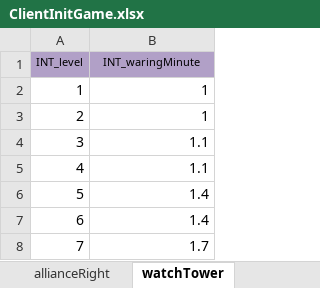
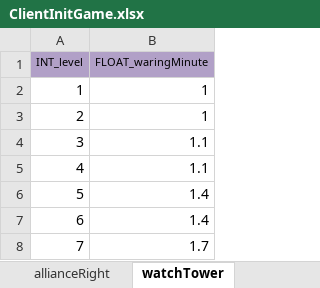
Before and after one commit to ModunZhang/kod_client, an Excel workbook: gameData/client/ClientInitGame.xlsx, sheet watchTower, drawn as a sheet; only a part is shown; values as stored, in another font and other column widths than the file's, no borders; the diff names each change by its address in the sheet, - before the commit and + after, or states it on an @@ line.

```diff
--- a/gameData/client/ClientInitGame.xlsx (sheet watchTower)
+++ b/gameData/client/ClientInitGame.xlsx (sheet watchTower)
-B1: INT_waringMinute
+B1: FLOAT_waringMinute
```
Also changed, not shown: 14 other files.
